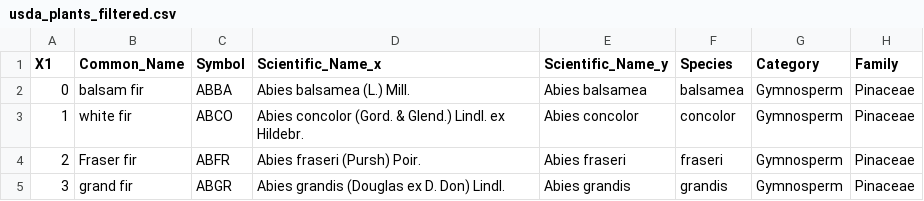
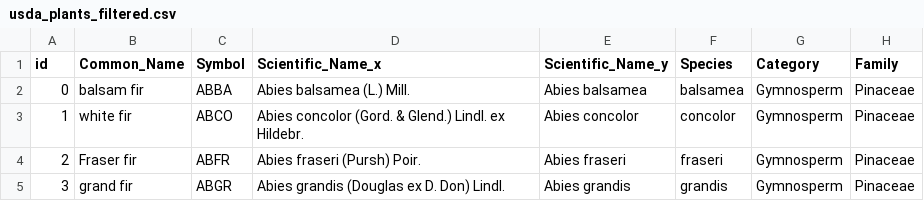
Before and after one commit to azhangd/dash-plants, a CSV file: data/usda_plants_filtered.csv, drawn as a sheet; only a part is shown; the diff names each change by its address in the sheet, - before the commit and + after, or states it on an @@ line.

Commit message:
rename id column

```diff
--- a/data/usda_plants_filtered.csv
+++ b/data/usda_plants_filtered.csv
-A1: X1
+A1: id
```
